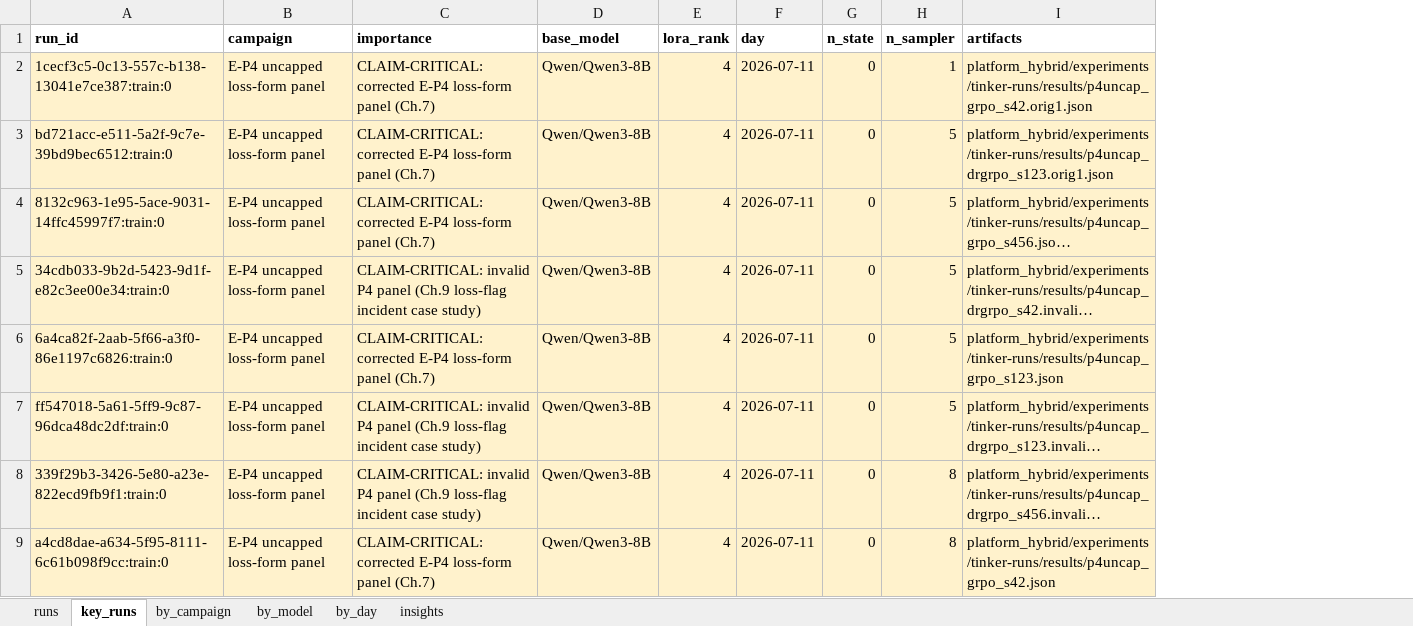
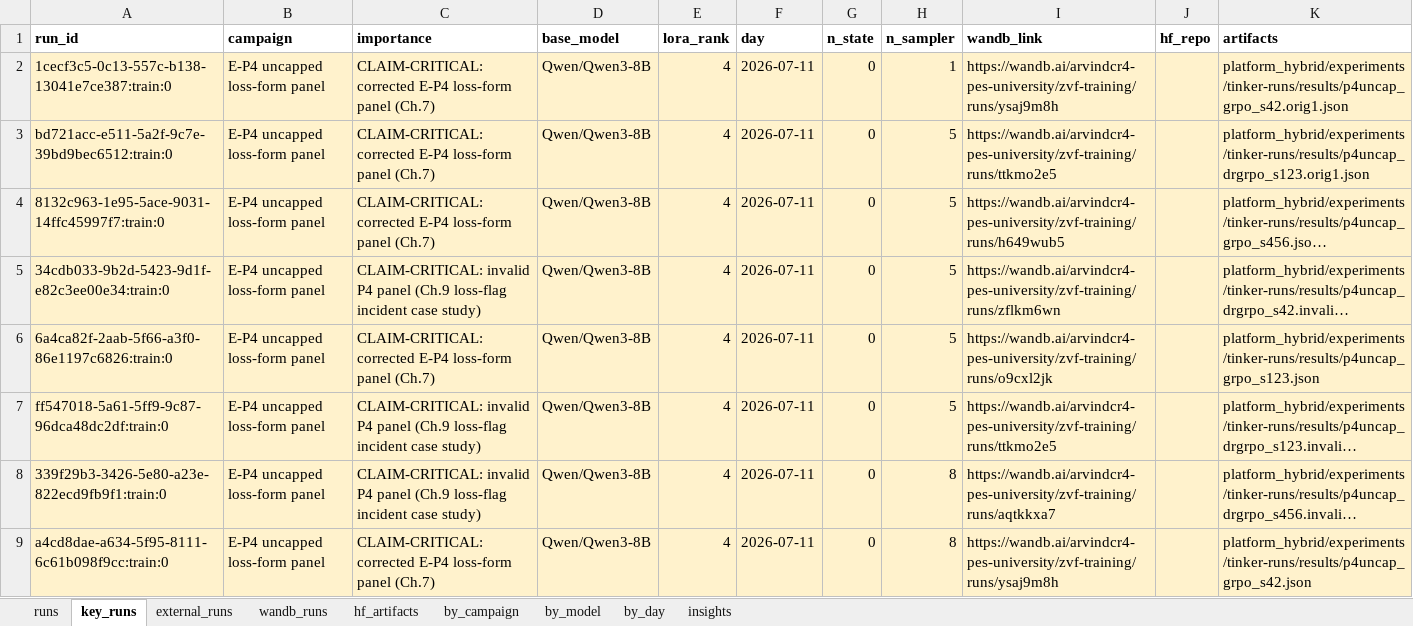
Before and after one commit to arvindcr4/tinker-rl-lab, an Excel workbook: outputs/tinker_runs_audit_2026-07-12.xlsx, sheet key_runs, drawn as a sheet; only a part is shown; long unchanged cells end in …; values as stored, in another font and other column widths than the file's, no borders; the diff names each change by its address in the sheet, - before the commit and + after, or states it on an @@ line.

Commit message:
data(tinker): add external backends + W&B/HF links to the run-audit workbook
Three new sheets:
- external_runs (163 rows): 26 pass@k evals on Modal/Lightning AI/Colab
  (vLLM) with parsed pass@k metrics, the 4 Modal H100 cross-library
  training baselines (TRL/SB3/CleanRL/Tianshou), Modal volume artifacts,
  the Colab experiment packs behind the defense deck (P1 scaled re-test,
  P2 collapse, token-budget null, P8 detector, capstone tool-call
  finetuning), and Vast.ai (runner scaffolding only - no completed
  logged runs found).
- wandb_runs (1,034 rows): live API pulls of zvf-training (45),
  zvf-experiments-next (44), modal-open-stack (127) plus the 14
  historical project inventory TSVs, each with a per-run URL.
- hf_artifacts (49 rows): every HuggingFace model repo under arvindcr4.

runs/key_runs sheets gain wandb_link + hf_repo columns; 18 of the 19
claim-critical runs now carry a direct zvf-training W&B link (matched
via result-JSON wandb_run_id or run-name), 35 runs linked overall.

```diff
--- a/outputs/tinker_runs_audit_2026-07-12.xlsx (sheet key_runs)
+++ b/outputs/tinker_runs_audit_2026-07-12.xlsx (sheet key_runs)
+sheet tab: external_runs
+sheet tab: wandb_runs
+sheet tab: hf_artifacts
+column I (wandb_link), rows 2-9: https://wandb.ai/arvindcr4-pes-university/zvf-training/runs/ysaj9m8h | https://wandb.ai/arvindcr4-pes-university/zvf-training/runs/ttkmo2e5 | https://wandb.ai/arvindcr4-pes-university/zvf-training/runs/h649wub5 | https://wandb.ai/arvindcr4-pes-university/zvf-training/runs/zflkm6wn | https://wandb.ai/arvindcr4-pes-university/zvf-training/runs/o9cxl2jk | https://wandb.ai/arvindcr4-pes-university/zvf-training/runs/ttkmo2e5 | https://wandb.ai/arvindcr4-pes-university/zvf-training/runs/aqtkkxa7 | https://wandb.ai/arvindcr4-pes-university/zvf-training/runs/ysaj9m8h
+column J (hf_repo), empty
```
Also changed, not shown: sheet runs, sheet insights.
